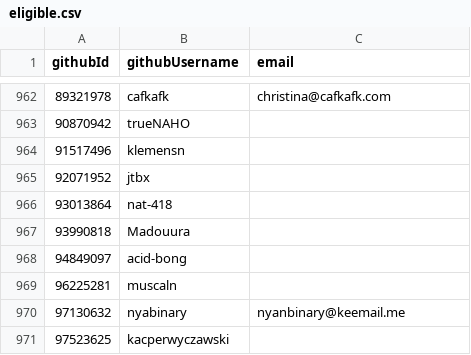
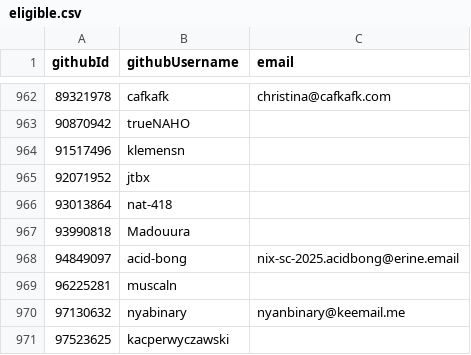
Before and after one commit to simonhollingshead/SC-election-2025, a CSV file: eligible.csv, drawn as a sheet; only a part is shown, gaps mark what is left out.

Commit message:
eligible.csv: add email for Acid Bong

```diff
--- a/eligible.csv
+++ b/eligible.csv
@@ -967,3 +967,3 @@ githubId,githubUsername,email
 93990818,Madouura,
-94849097,acid-bong,
+94849097,acid-bong,nix-sc-2025.acidbong@erine.email
 96225281,muscaln,
```
